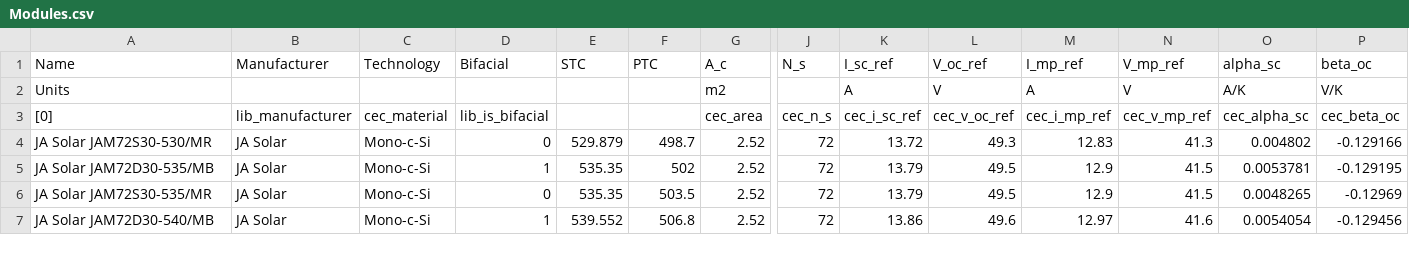
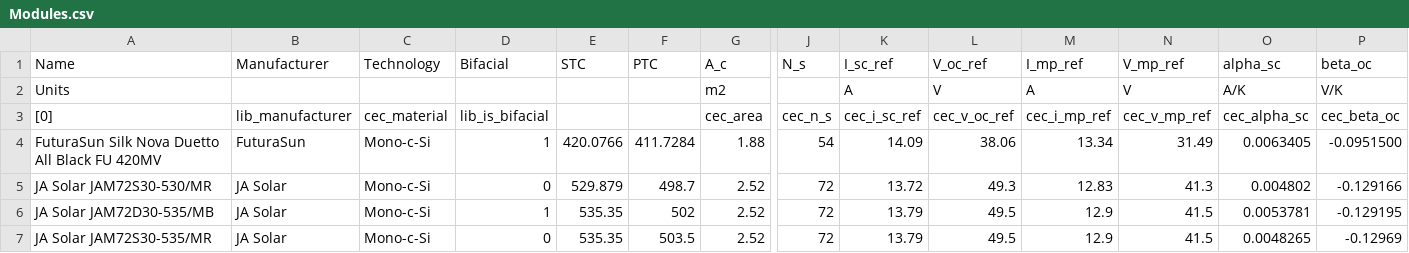
Before and after one commit to AlexLojewski/PV-Trainer-Information, a CSV file: developer/libraries/Modules.csv, drawn as a sheet; only a part is shown, gaps mark what is left out; the shorter side is filled out with more unchanged rows; rows hold the shown columns only; the diff names each change by its address in the sheet, - before the commit and + after, or states it on an @@ line.

Commit message:
Update Modules.csv
FuturaSun Silk Nova Duetto All Black FU 420MV

```diff
--- a/developer/libraries/Modules.csv
+++ b/developer/libraries/Modules.csv
+row 4: FuturaSun Silk Nova Duetto All Black FU 420MV | FuturaSun | Mono-c-Si | 1 | 420.0766 | 411.7284 | 1.88 | 54 | 14.09 | 38.06 | 13.34 | 31.49 | 0.0063405 | -0.0951500
```
